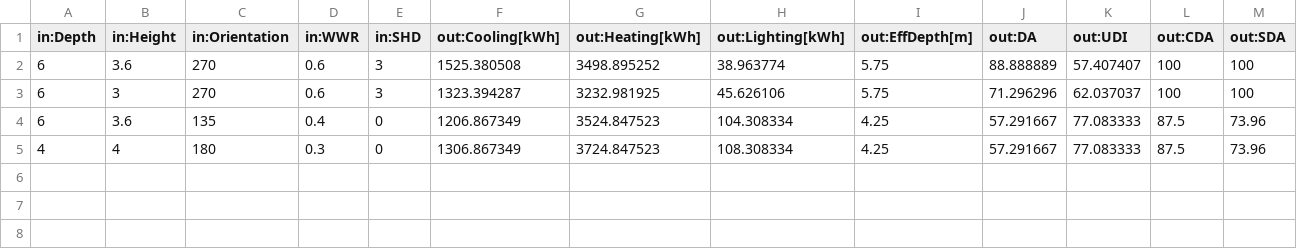
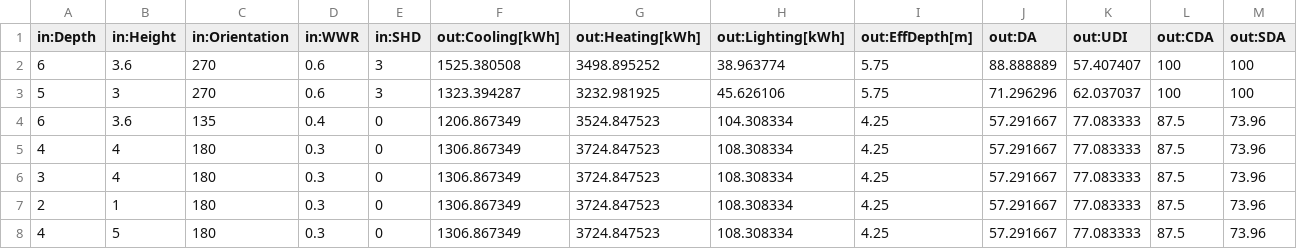
Before and after one commit to A-Nouman/Testing_Image, a CSV file: csv_files/LocalCSV_example.csv, drawn as a sheet; only a part is shown; rows hold the shown columns only; the diff names each change by its address in the sheet, - before the commit and + after, or states it on an @@ line.

Commit message:
updated csv

```diff
--- a/csv_files/LocalCSV_example.csv
+++ b/csv_files/LocalCSV_example.csv
-A3 (in:Depth): 6
+A3 (in:Depth): 5
+row 6: 3 | 4 | 180 | 0.3 | 0 | 1306.867349 | 3724.847523 | 108.308334 | 4.25 | 57.291667 | 77.083333 | 87.5 | 73.96
+row 7: 2 | 1 | 180 | 0.3 | 0 | 1306.867349 | 3724.847523 | 108.308334 | 4.25 | 57.291667 | 77.083333 | 87.5 | 73.96
+row 8: 4 | 5 | 180 | 0.3 | 0 | 1306.867349 | 3724.847523 | 108.308334 | 4.25 | 57.291667 | 77.083333 | 87.5 | 73.96
```
